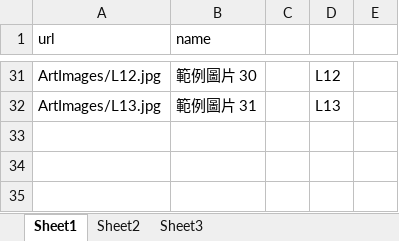
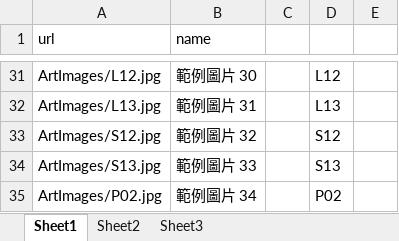
Before and after one commit to miuyu/miao, an Excel workbook: MyArt/images.xlsx, sheet Sheet1, drawn as a sheet; only a part is shown, gaps mark what is left out; values as stored, in another font and other column widths than the file's, no borders; the diff names each change by its address in the sheet, - before the commit and + after, or states it on an @@ line.

Commit message:
Add files via upload

```diff
--- a/MyArt/images.xlsx (sheet Sheet1)
+++ b/MyArt/images.xlsx (sheet Sheet1)
+row 33: ArtImages/S12.jpg | 範例圖片 32 |  | S12
+row 34: ArtImages/S13.jpg | 範例圖片 33 |  | S13
+row 35: ArtImages/P02.jpg | 範例圖片 34 |  | P02
```
